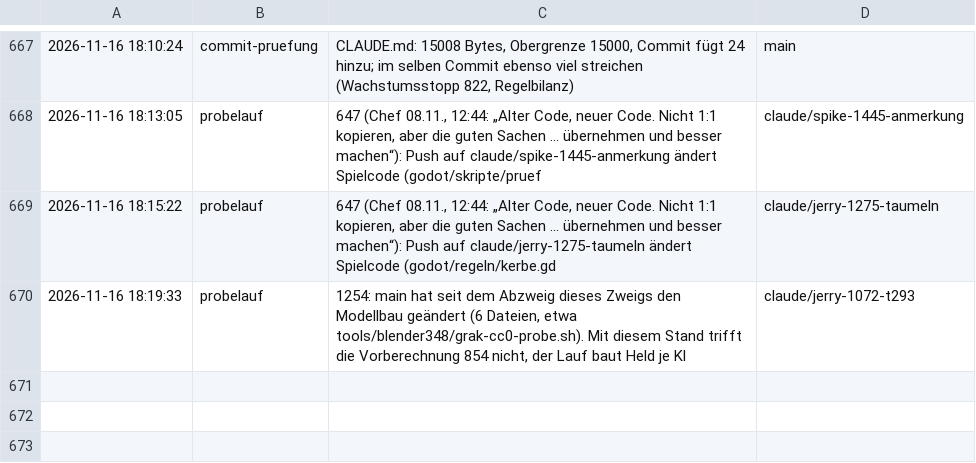
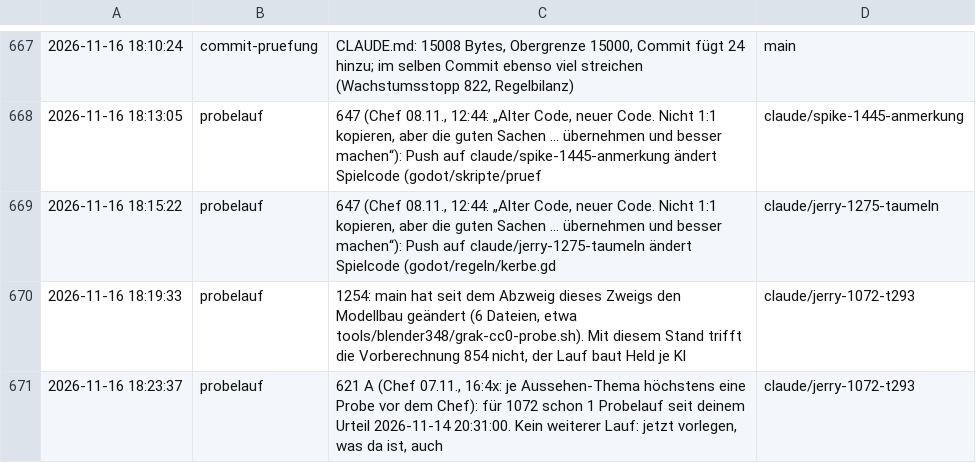
Before and after one commit to tramour-cmyk/androidapp_rpg_bornim, a TSV file: haken.tsv, drawn as a sheet; only a part is shown, gaps mark what is left out.

Commit message:
Haken: probelauf

```diff
--- a/haken.tsv
+++ b/haken.tsv
@@ -670 +670,2 @@
 2026-11-16 18:19:33	probelauf	1254: main hat seit dem Abzweig dieses Zweigs den Modellbau geändert (6 Dateien, etwa tools/blender348/grak-cc0-probe.sh). Mit diesem Stand trifft die Vorberechnung 854 nicht, der Lauf baut Held je Kl	claude/jerry-1072-t293
+2026-11-16 18:23:37	probelauf	621 A (Chef 07.11., 16:4x: je Aussehen-Thema höchstens eine Probe vor dem Chef): für 1072 schon 1 Probelauf seit deinem Urteil 2026-11-14 20:31:00. Kein weiterer Lauf: jetzt vorlegen, was da ist, auch	claude/jerry-1072-t293
```
